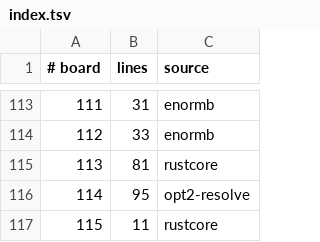
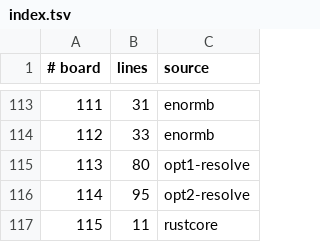
Before and after one commit to WarriorsSami/ccc-2026-nanofabricator, a TSV file: notebook/boards/4-enormous/index.tsv, drawn as a sheet; only a part is shown, gaps mark what is left out.

```diff
--- a/notebook/boards/4-enormous/index.tsv
+++ b/notebook/boards/4-enormous/index.tsv
@@ -114,3 +114,3 @@
 112	33	enormb
-113	81	rustcore
+113	80	opt1-resolve
 114	95	opt2-resolve
```
Also changed, not shown: 1 other file.
